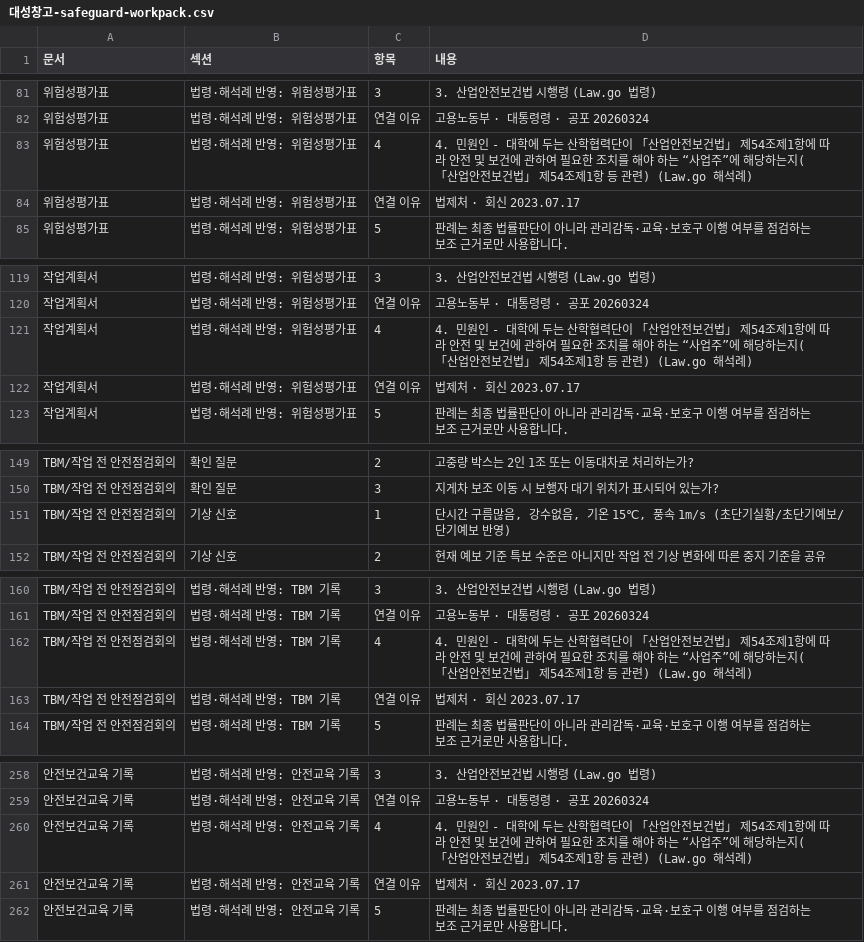
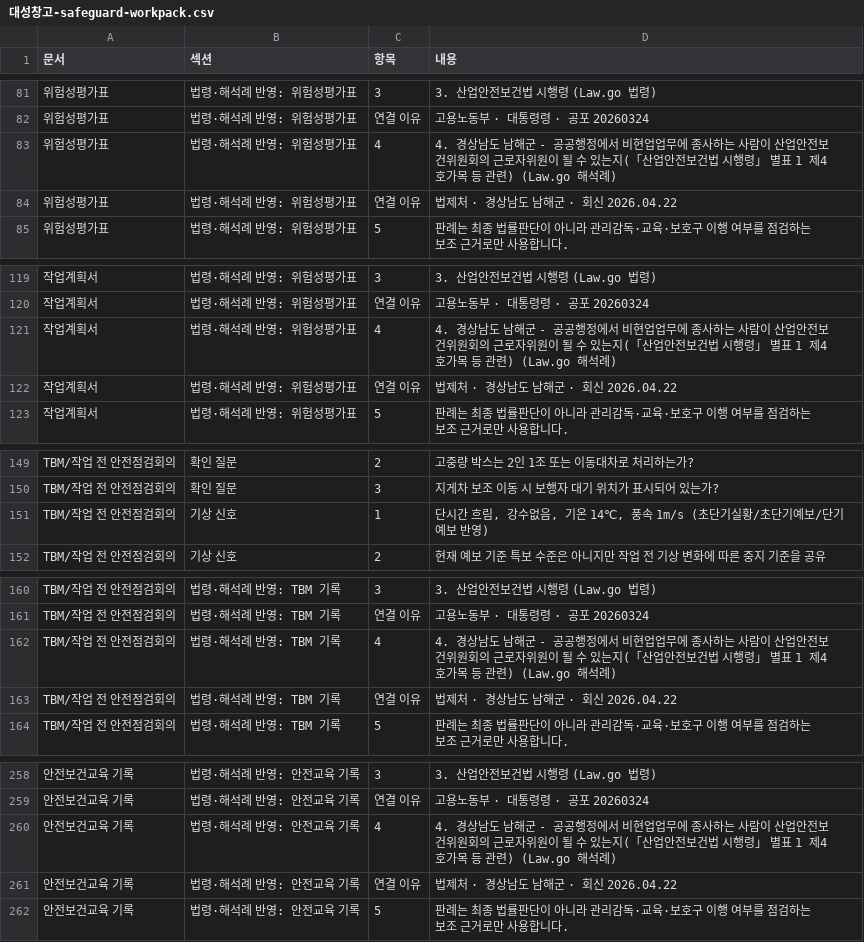
Before and after one commit to seojaehong/safeguard-contest-mvp, a CSV file: evaluation/2026-04-29-orchestration-download-smoke/files/대성창고-safeguard-workpack.csv, drawn as a sheet; only a part is shown, gaps mark what is left out.

```diff
--- a/evaluation/2026-04-29-orchestration-download-smoke/files/대성창고-safeguard-workpack.csv
+++ b/evaluation/2026-04-29-orchestration-download-smoke/files/대성창고-safeguard-workpack.csv
@@ -82,4 +82,4 @@
 "위험성평가표","법령·해석례 반영: 위험성평가표","연결 이유","고용노동부 · 대통령령 · 공포 20260324"
-"위험성평가표","법령·해석례 반영: 위험성평가표","4","4. 민원인 - 대학에 두는 산학협력단이 「산업안전보건법」 제54조제1항에 따라 안전 및 보건에 관하여 필요한 조치를 해야 하는 “사업주”에 해당하는지(「산업안전보건법」 제54조제1항 등 관련) (Law.go 해석례)"
-"위험성평가표","법령·해석례 반영: 위험성평가표","연결 이유","법제처 · 회신 2023.07.17"
+"위험성평가표","법령·해석례 반영: 위험성평가표","4","4. 경상남도 남해군 - 공공행정에서 비현업업무에 종사하는 사람이 산업안전보건위원회의 근로자위원이 될 수 있는지(「산업안전보건법 시행령」 별표 1 제4호가목 등 관련) (Law.go 해석례)"
+"위험성평가표","법령·해석례 반영: 위험성평가표","연결 이유","법제처 · 경상남도 남해군 · 회신 2026.04.22"
 "위험성평가표","법령·해석례 반영: 위험성평가표","5","판례는 최종 법률판단이 아니라 관리감독·교육·보호구 이행 여부를 점검하는 보조 근거로만 사용합니다."
@@ -120,4 +120,4 @@
 "작업계획서","법령·해석례 반영: 위험성평가표","연결 이유","고용노동부 · 대통령령 · 공포 20260324"
-"작업계획서","법령·해석례 반영: 위험성평가표","4","4. 민원인 - 대학에 두는 산학협력단이 「산업안전보건법」 제54조제1항에 따라 안전 및 보건에 관하여 필요한 조치를 해야 하는 “사업주”에 해당하는지(「산업안전보건법」 제54조제1항 등 관련) (Law.go 해석례)"
-"작업계획서","법령·해석례 반영: 위험성평가표","연결 이유","법제처 · 회신 2023.07.17"
+"작업계획서","법령·해석례 반영: 위험성평가표","4","4. 경상남도 남해군 - 공공행정에서 비현업업무에 종사하는 사람이 산업안전보건위원회의 근로자위원이 될 수 있는지(「산업안전보건법 시행령」 별표 1 제4호가목 등 관련) (Law.go 해석례)"
+"작업계획서","법령·해석례 반영: 위험성평가표","연결 이유","법제처 · 경상남도 남해군 · 회신 2026.04.22"
 "작업계획서","법령·해석례 반영: 위험성평가표","5","판례는 최종 법률판단이 아니라 관리감독·교육·보호구 이행 여부를 점검하는 보조 근거로만 사용합니다."
@@ -150,3 +150,3 @@
 "TBM/작업 전 안전점검회의","확인 질문","3","지게차 보조 이동 시 보행자 대기 위치가 표시되어 있는가?"
-"TBM/작업 전 안전점검회의","기상 신호","1","단시간 구름많음, 강수없음, 기온 15℃, 풍속 1m/s (초단기실황/초단기예보/단기예보 반영)"
+"TBM/작업 전 안전점검회의","기상 신호","1","단시간 흐림, 강수없음, 기온 14℃, 풍속 1m/s (초단기실황/초단기예보/단기예보 반영)"
 "TBM/작업 전 안전점검회의","기상 신호","2","현재 예보 기준 특보 수준은 아니지만 작업 전 기상 변화에 따른 중지 기준을 공유"
@@ -161,4 +161,4 @@
 "TBM/작업 전 안전점검회의","법령·해석례 반영: TBM 기록","연결 이유","고용노동부 · 대통령령 · 공포 20260324"
-"TBM/작업 전 안전점검회의","법령·해석례 반영: TBM 기록","4","4. 민원인 - 대학에 두는 산학협력단이 「산업안전보건법」 제54조제1항에 따라 안전 및 보건에 관하여 필요한 조치를 해야 하는 “사업주”에 해당하는지(「산업안전보건법」 제54조제1항 등 관련) (Law.go 해석례)"
-"TBM/작업 전 안전점검회의","법령·해석례 반영: TBM 기록","연결 이유","법제처 · 회신 2023.07.17"
+"TBM/작업 전 안전점검회의","법령·해석례 반영: TBM 기록","4","4. 경상남도 남해군 - 공공행정에서 비현업업무에 종사하는 사람이 산업안전보건위원회의 근로자위원이 될 수 있는지(「산업안전보건법 시행령」 별표 1 제4호가목 등 관련) (Law.go 해석례)"
+"TBM/작업 전 안전점검회의","법령·해석례 반영: TBM 기록","연결 이유","법제처 · 경상남도 남해군 · 회신 2026.04.22"
 "TBM/작업 전 안전점검회의","법령·해석례 반영: TBM 기록","5","판례는 최종 법률판단이 아니라 관리감독·교육·보호구 이행 여부를 점검하는 보조 근거로만 사용합니다."
@@ -259,4 +259,4 @@
 "안전보건교육 기록","법령·해석례 반영: 안전교육 기록","연결 이유","고용노동부 · 대통령령 · 공포 20260324"
-"안전보건교육 기록","법령·해석례 반영: 안전교육 기록","4","4. 민원인 - 대학에 두는 산학협력단이 「산업안전보건법」 제54조제1항에 따라 안전 및 보건에 관하여 필요한 조치를 해야 하는 “사업주”에 해당하는지(「산업안전보건법」 제54조제1항 등 관련) (Law.go 해석례)"
-"안전보건교육 기록","법령·해석례 반영: 안전교육 기록","연결 이유","법제처 · 회신 2023.07.17"
+"안전보건교육 기록","법령·해석례 반영: 안전교육 기록","4","4. 경상남도 남해군 - 공공행정에서 비현업업무에 종사하는 사람이 산업안전보건위원회의 근로자위원이 될 수 있는지(「산업안전보건법 시행령」 별표 1 제4호가목 등 관련) (Law.go 해석례)"
+"안전보건교육 기록","법령·해석례 반영: 안전교육 기록","연결 이유","법제처 · 경상남도 남해군 · 회신 2026.04.22"
 "안전보건교육 기록","법령·해석례 반영: 안전교육 기록","5","판례는 최종 법률판단이 아니라 관리감독·교육·보호구 이행 여부를 점검하는 보조 근거로만 사용합니다."
```
Also changed, not shown: evaluation/2026-04-29-orchestration-download-smoke/files/대성창고-risk-assessment.csv, 15 other files.
